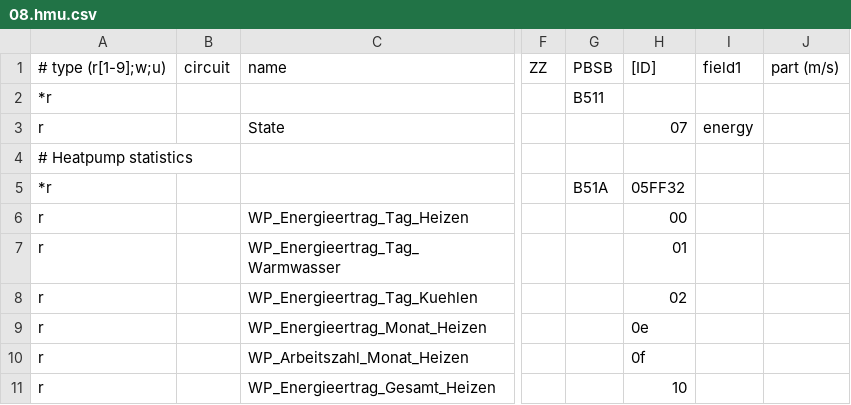
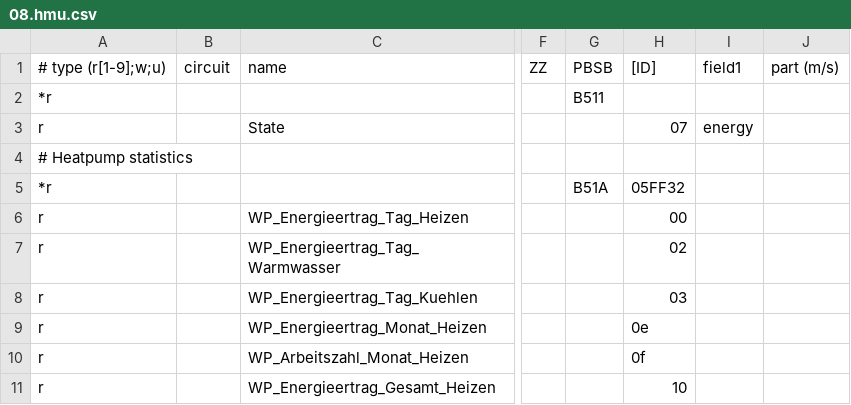
Before and after one commit to Sweety3975/ebusd-configuration, a CSV file: ebusd-2.1.x/de/vaillant/08.hmu.csv, drawn as a sheet; only a part is shown, gaps mark what is left out; the diff names each change by its address in the sheet, - before the commit and + after, or states it on an @@ line.

Commit message:
Update 08.hmu.csv

```diff
--- a/ebusd-2.1.x/de/vaillant/08.hmu.csv
+++ b/ebusd-2.1.x/de/vaillant/08.hmu.csv
-H7: 01
+H7: 02
-H8: 02
+H8: 03
```
